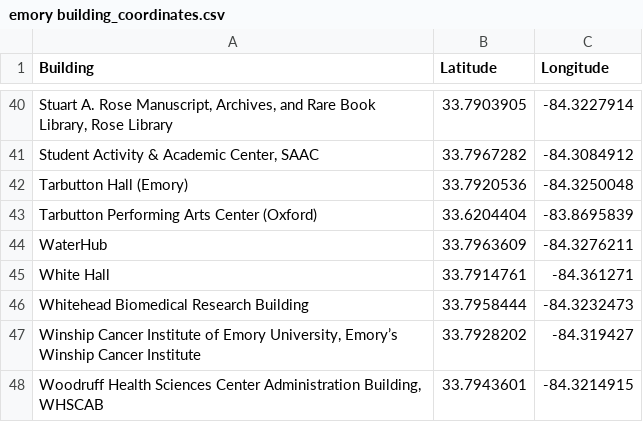
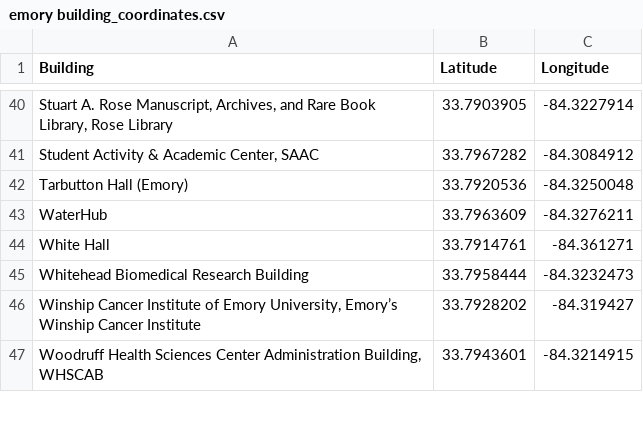
Before and after one commit to Flora-Chen6/air, a CSV file: emory building_coordinates.csv, drawn as a sheet; only a part is shown, gaps mark what is left out; the diff names each change by its address in the sheet, - before the commit and + after, or states it on an @@ line.

Commit message:
Update emory building_coordinates.csv

```diff
--- a/emory building_coordinates.csv
+++ b/emory building_coordinates.csv
-row 43: Tarbutton Performing Arts Center (Oxford) | 33.6204404 | -83.8695839
```
